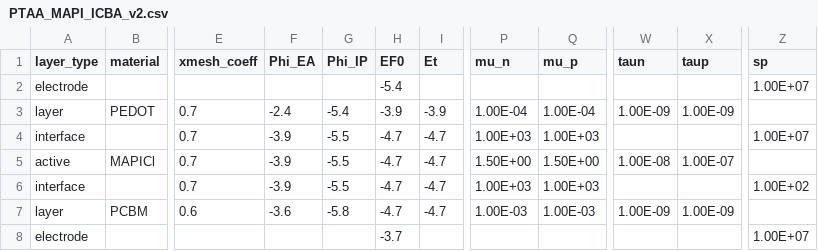
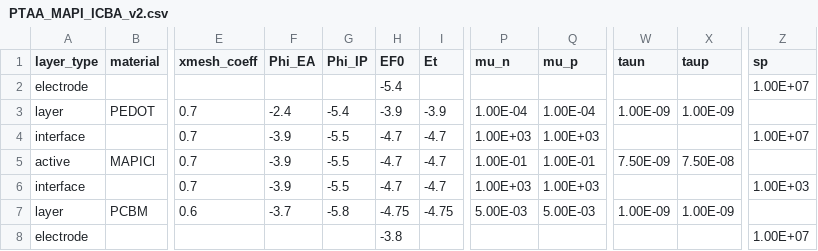
Before and after one commit to lucy-hart/Driftfusion, a CSV file: Input_files/PTAA_MAPI_ICBA_v2.csv, drawn as a sheet; only a part is shown, gaps mark what is left out; the diff names each change by its address in the sheet, - before the commit and + after, or states it on an @@ line.

```diff
--- a/Input_files/PTAA_MAPI_ICBA_v2.csv
+++ b/Input_files/PTAA_MAPI_ICBA_v2.csv
-P5 (mu_n): 1.50E+00
+P5 (mu_n): 1.00E-01
-Q5 (mu_p): 1.50E+00
+Q5 (mu_p): 1.00E-01
-W5 (taun): 1.00E-08
+W5 (taun): 7.50E-09
-X5 (taup): 1.00E-07
+X5 (taup): 7.50E-08
-Z6 (sp): 1.00E+02
+Z6 (sp): 1.00E+03
-F7 (Phi_EA): -3.6
+F7 (Phi_EA): -3.7
-H7 (EF0): -4.7
+H7 (EF0): -4.75
-I7 (Et): -4.7
+I7 (Et): -4.75
-P7 (mu_n): 1.00E-03
+P7 (mu_n): 5.00E-03
-Q7 (mu_p): 1.00E-03
+Q7 (mu_p): 5.00E-03
-H8 (EF0): -3.7
+H8 (EF0): -3.8
```
Also changed, not shown: 3 other files.
